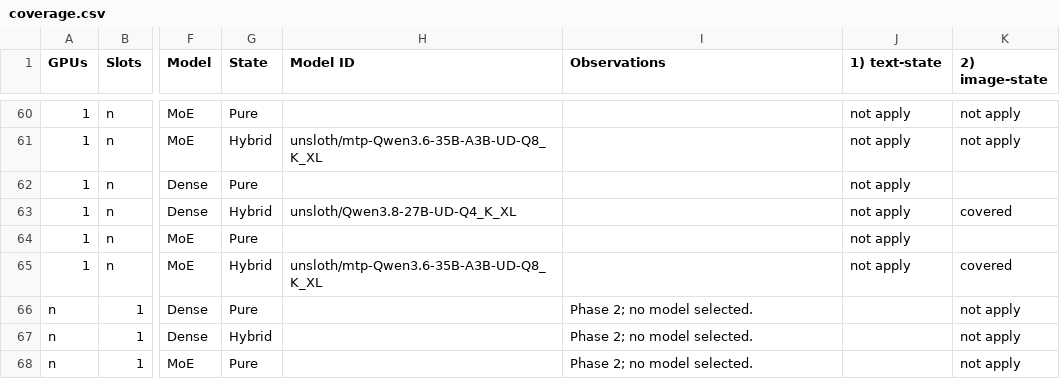
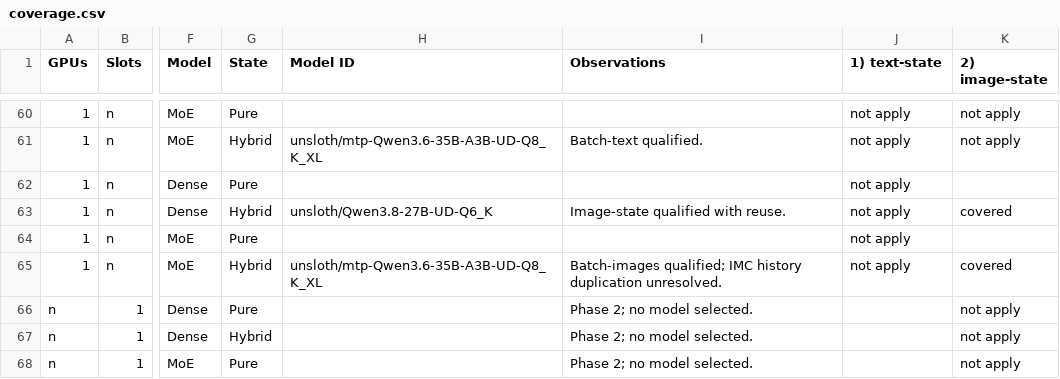
Before and after one commit to ardanlabs/kronk, a CSV file: .tools/reliability/coverage.csv, drawn as a sheet; only a part is shown, gaps mark what is left out; the diff covers the shown part only; the diff names each change by its address in the sheet, - before the commit and + after, or states it on an @@ line.

Commit message:
Reliability tools fixes (#1156)
* wip fix batch-text test

* change image-state test model

* split config files again

* add dense/hybrid cells coverage

* remove old http tools

* change Dense/Hybrid model

* ajust batch-text probe requirements

* adjust image-prefil probe requirements

* coverage docs review

```diff
--- a/.tools/reliability/coverage.csv
+++ b/.tools/reliability/coverage.csv
-I61 (Observations): (empty)
+I61 (Observations): Batch-text qualified.
-H63 (Model ID): unsloth/Qwen3.8-27B-UD-Q4_K_XL
+H63 (Model ID): unsloth/Qwen3.8-27B-UD-Q6_K
-I63 (Observations): (empty)
+I63 (Observations): Image-state qualified with reuse.
-I65 (Observations): (empty)
+I65 (Observations): Batch-images qualified; IMC history duplication unresolved.
```
Also changed, not shown: 40 edited cells elsewhere in this file, 24 other files.
